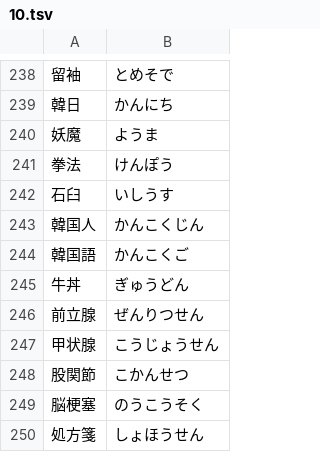
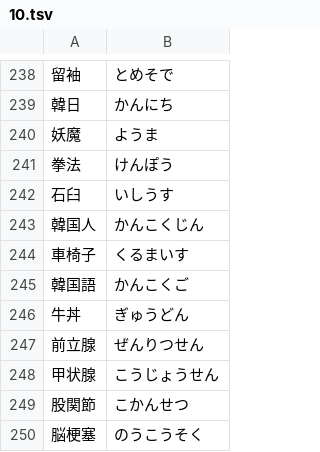
Before and after one commit to marmooo/type-yomi, a TSV file: docs/data/10.tsv, drawn as a sheet; only a part is shown, gaps mark what is left out; the shorter side is filled out with more unchanged rows; the diff names each change by its address in the sheet, - before the commit and + after, or states it on an @@ line.

```diff
--- a/docs/data/10.tsv
+++ b/docs/data/10.tsv
+row 244: 車椅子 | くるまいす
```
Also changed, not shown: docs/data/3.tsv, src/data/10.tsv, 3 other files.
